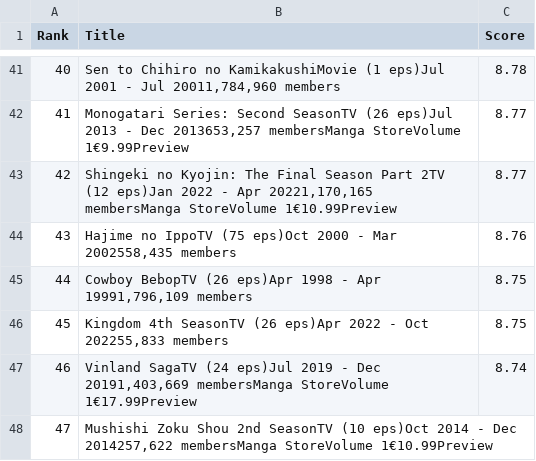
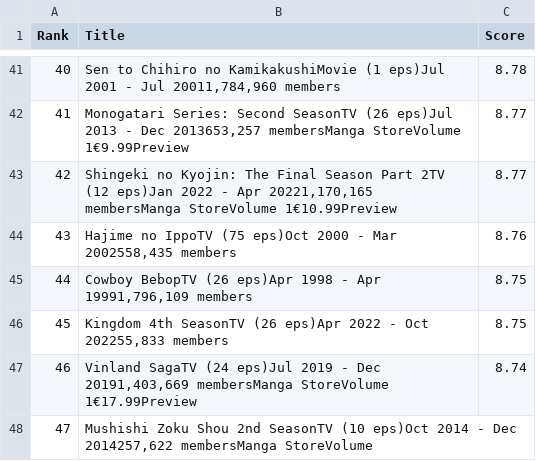
Before and after one commit to shivamdevraj02/Panda, a CSV file: Anime.csv, drawn as a sheet; only a part is shown, gaps mark what is left out.

Commit message:
Fix formatting issue in Anime.csv

```diff
--- a/Anime.csv
+++ b/Anime.csv
@@ -47,2 +47,5 @@ Rank,Title,Score
 46,"Vinland SagaTV (24 eps)Jul 2019 - Dec 20191,403,669 membersManga StoreVolume 1€17.99Preview",8.74
-47,"Mushishi Zoku Shou 2nd SeasonTV (10 eps)Oct 2014 - Dec 2014257,622 membersManga StoreVolume 1€10.99Preview"
+47,"Mushishi Zoku Shou 2nd SeasonTV (10 eps)Oct 2014 - Dec 2014257,622 membersManga StoreVolume
+
+
+
```
